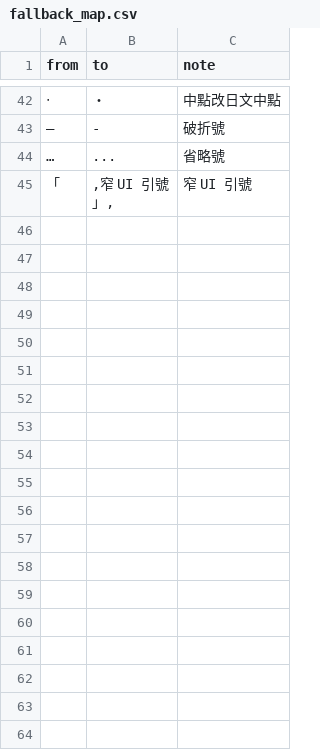
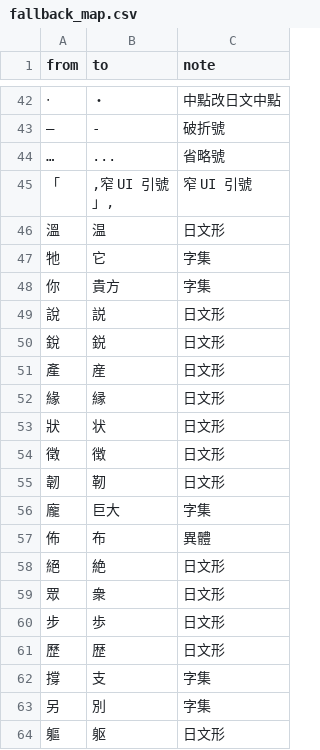
Before and after one commit to GMO517/mhf-TC-translator, a CSV file: l10n/charset/fallback_map.csv, drawn as a sheet; only a part is shown, gaps mark what is left out; the diff covers the shown part only; the diff names each change by its address in the sheet, - before the commit and + after, or states it on an @@ line.

```diff
--- a/l10n/charset/fallback_map.csv
+++ b/l10n/charset/fallback_map.csv
+row 46: 溫 | 温 | 日文形
+row 47: 牠 | 它 | 字集
+row 48: 你 | 貴方 | 字集
+row 49: 說 | 説 | 日文形
+row 50: 銳 | 鋭 | 日文形
+row 51: 產 | 産 | 日文形
+row 52: 緣 | 縁 | 日文形
+row 53: 狀 | 状 | 日文形
+row 54: 徵 | 徴 | 日文形
+row 55: 韌 | 靭 | 日文形
+row 56: 龐 | 巨大 | 字集
+row 57: 佈 | 布 | 異體
+row 58: 絕 | 絶 | 日文形
+row 59: 眾 | 衆 | 日文形
+row 60: 步 | 歩 | 日文形
+row 61: 歷 | 歴 | 日文形
+row 62: 撐 | 支 | 字集
+row 63: 另 | 別 | 字集
+row 64: 軀 | 躯 | 日文形
```
Also changed, not shown: 28 added rows elsewhere in this file, 42 other files.
